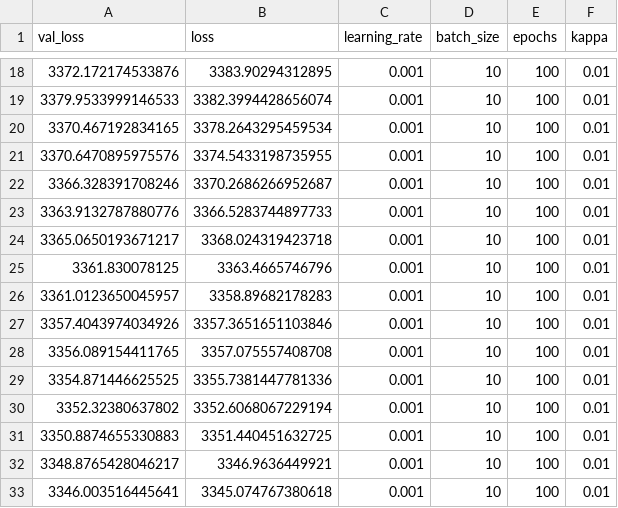
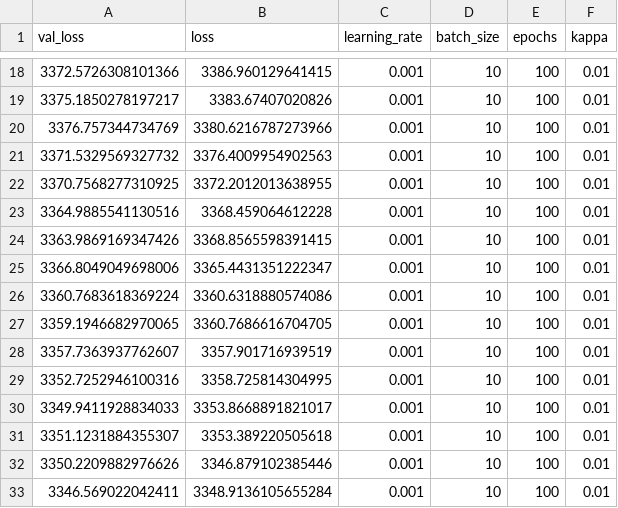
Before and after one commit to greenelab/generic-expression-patterns, a TSV file: pseudomonas_analysis/logs/NN_2500_30/tybalt_2layer_30latent_stats.tsv, drawn as a sheet; only a part is shown, gaps mark what is left out; the diff covers the shown part only.

```diff
--- a/pseudomonas_analysis/logs/NN_2500_30/tybalt_2layer_30latent_stats.tsv
+++ b/pseudomonas_analysis/logs/NN_2500_30/tybalt_2layer_30latent_stats.tsv
@@ -18,16 +18,16 @@ val_loss	loss	learning_rate	batch_size	epochs	kappa
-3372.172174533876	3383.90294312895	0.001	10	100	0.01
-3379.9533999146533	3382.3994428656074	0.001	10	100	0.01
-3370.467192834165	3378.2643295459534	0.001	10	100	0.01
-3370.6470895975576	3374.5433198735955	0.001	10	100	0.01
-3366.328391708246	3370.2686266952687	0.001	10	100	0.01
-3363.9132787880776	3366.5283744897733	0.001	10	100	0.01
-3365.0650193671217	3368.024319423718	0.001	10	100	0.01
-3361.830078125	3363.4665746796	0.001	10	100	0.01
-3361.0123650045957	3358.89682178283	0.001	10	100	0.01
-3357.4043974034926	3357.3651651103846	0.001	10	100	0.01
-3356.089154411765	3357.075557408708	0.001	10	100	0.01
-3354.871446625525	3355.7381447781336	0.001	10	100	0.01
-3352.32380637802	3352.6068067229194	0.001	10	100	0.01
-3350.8874655330883	3351.440451632725	0.001	10	100	0.01
-3348.8765428046217	3346.9636449921	0.001	10	100	0.01
-3346.003516445641	3345.074767380618	0.001	10	100	0.01
+3372.5726308101366	3386.960129641415	0.001	10	100	0.01
+3375.1850278197217	3383.67407020826	0.001	10	100	0.01
+3376.757344734769	3380.6216787273966	0.001	10	100	0.01
+3371.5329569327732	3376.4009954902563	0.001	10	100	0.01
+3370.7568277310925	3372.2012013638955	0.001	10	100	0.01
+3364.9885541130516	3368.459064612228	0.001	10	100	0.01
+3363.9869169347426	3368.8565598391415	0.001	10	100	0.01
+3366.8049049698006	3365.4431351222347	0.001	10	100	0.01
+3360.7683618369224	3360.6318880574086	0.001	10	100	0.01
+3359.1946682970065	3360.7686616704705	0.001	10	100	0.01
+3357.7363937762607	3357.901716939519	0.001	10	100	0.01
+3352.7252946100316	3358.725814304995	0.001	10	100	0.01
+3349.9411928834033	3353.8668891821017	0.001	10	100	0.01
+3351.1231884355307	3353.389220505618	0.001	10	100	0.01
+3350.2209882976626	3346.879102385446	0.001	10	100	0.01
+3346.569022042411	3348.9136105655284	0.001	10	100	0.01
```
Also changed, not shown: 168 edited cells elsewhere in this file, 13 other files.
